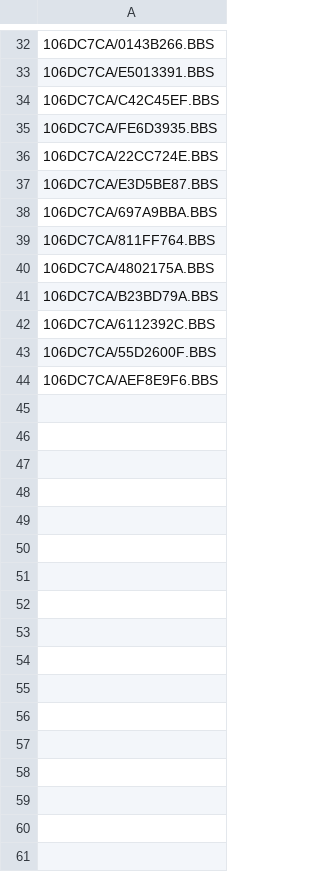
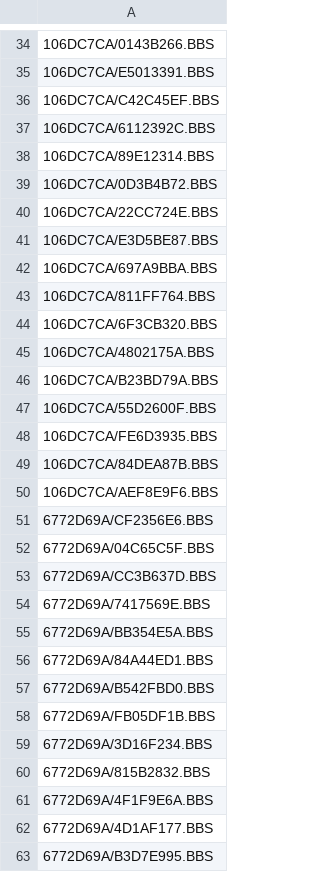
Before and after one commit to emallove/BeatBuddyCard2, a CSV file: PLAYLISTS/3.csv, drawn as a sheet; only a part is shown, gaps mark what is left out; the diff covers the shown part only.

Commit message:
BeatBuddy pedal display doesn't take underscores either. I thnk it displays dashes (\-) and spaces though
Add Creep and Black Hole Sun for rainy Malden Porchfest playlist.

```diff
--- a/PLAYLISTS/3.csv
+++ b/PLAYLISTS/3.csv
@@ -34,3 +36,5 @@
 106DC7CA/C42C45EF.BBS
-106DC7CA/FE6D3935.BBS
+106DC7CA/6112392C.BBS
+106DC7CA/89E12314.BBS
+106DC7CA/0D3B4B72.BBS
 106DC7CA/22CC724E.BBS
@@ -39,6 +43,21 @@
 106DC7CA/811FF764.BBS
+106DC7CA/6F3CB320.BBS
 106DC7CA/4802175A.BBS
 106DC7CA/B23BD79A.BBS
-106DC7CA/6112392C.BBS
 106DC7CA/55D2600F.BBS
+106DC7CA/FE6D3935.BBS
+106DC7CA/84DEA87B.BBS
 106DC7CA/AEF8E9F6.BBS
+6772D69A/CF2356E6.BBS
+6772D69A/04C65C5F.BBS
+6772D69A/CC3B637D.BBS
+6772D69A/7417569E.BBS
+6772D69A/BB354E5A.BBS
+6772D69A/84A44ED1.BBS
+6772D69A/B542FBD0.BBS
+6772D69A/FB05DF1B.BBS
+6772D69A/3D16F234.BBS
+6772D69A/815B2832.BBS
+6772D69A/4F1F9E6A.BBS
+6772D69A/4D1AF177.BBS
+6772D69A/B3D7E995.BBS
```
Also changed, not shown: 3 added rows and 2 moved rows elsewhere in this file, SONGS/106DC7CA/config.csv, SONGS/149E1CAF/config.csv, 12 other files.
